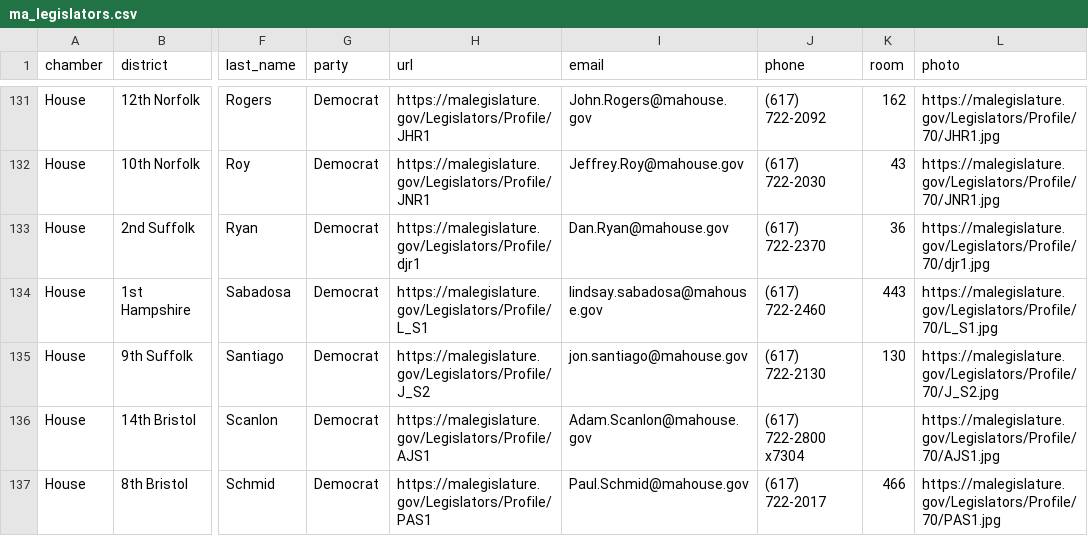
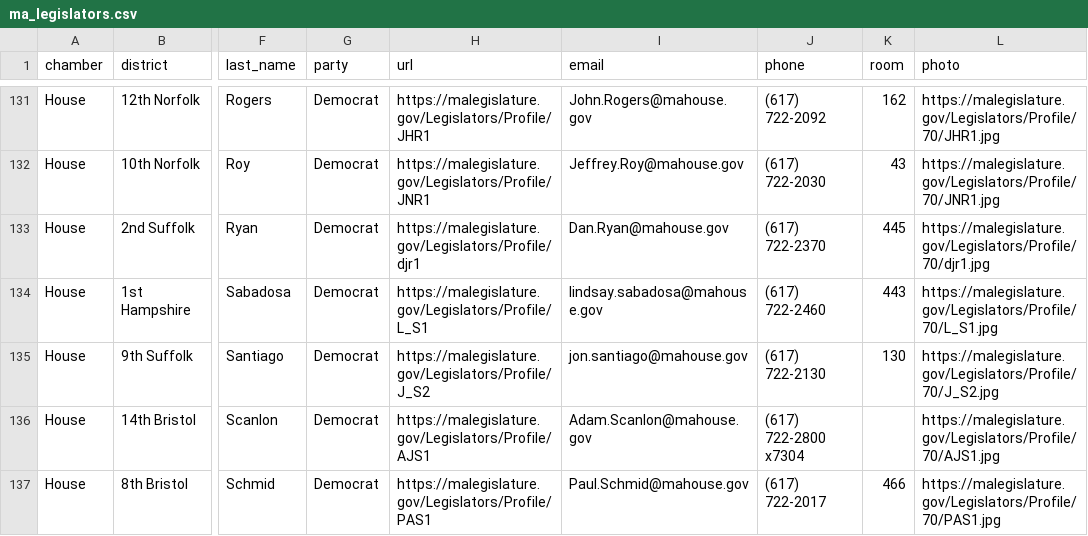
Before and after one commit to bhrutledge/ma-legislature, a CSV file: dist/ma_legislators.csv, drawn as a sheet; only a part is shown, gaps mark what is left out; the diff names each change by its address in the sheet, - before the commit and + after, or states it on an @@ line.

Commit message:
Update data

```diff
--- a/dist/ma_legislators.csv
+++ b/dist/ma_legislators.csv
-K133 (room): 36
+K133 (room): 445
```
Also changed, not shown: 2 other files.
